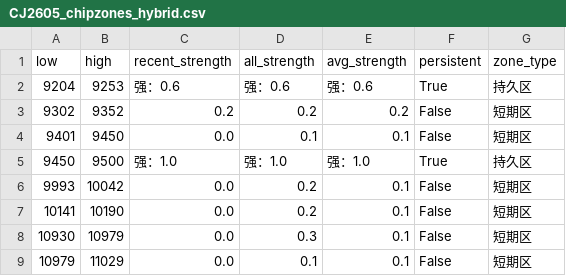
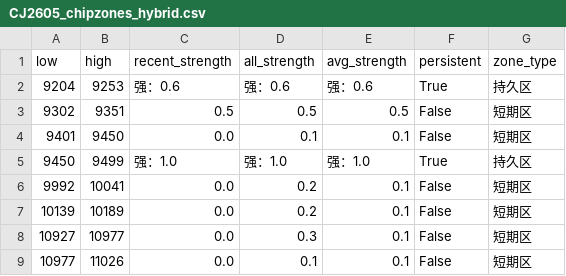
Before and after one commit to CMUJIN/trading, a CSV file: docs/CJ2605/CJ2605_chipzones_hybrid.csv, drawn as a sheet.

```diff
--- a/docs/CJ2605/CJ2605_chipzones_hybrid.csv
+++ b/docs/CJ2605/CJ2605_chipzones_hybrid.csv
@@ -2,8 +2,8 @@
 9204,9253,强：0.6,强：0.6,强：0.6,True,持久区
-9302,9352,0.2,0.2,0.2,False,短期区
+9302,9351,0.5,0.5,0.5,False,短期区
 9401,9450,0.0,0.1,0.1,False,短期区
-9450,9500,强：1.0,强：1.0,强：1.0,True,持久区
-9993,10042,0.0,0.2,0.1,False,短期区
-10141,10190,0.0,0.2,0.1,False,短期区
-10930,10979,0.0,0.3,0.1,False,短期区
-10979,11029,0.0,0.1,0.1,False,短期区
+9450,9499,强：1.0,强：1.0,强：1.0,True,持久区
+9992,10041,0.0,0.2,0.1,False,短期区
+10139,10189,0.0,0.2,0.1,False,短期区
+10927,10977,0.0,0.3,0.1,False,短期区
+10977,11026,0.0,0.1,0.1,False,短期区
```
Also changed, not shown: 7 other files.
